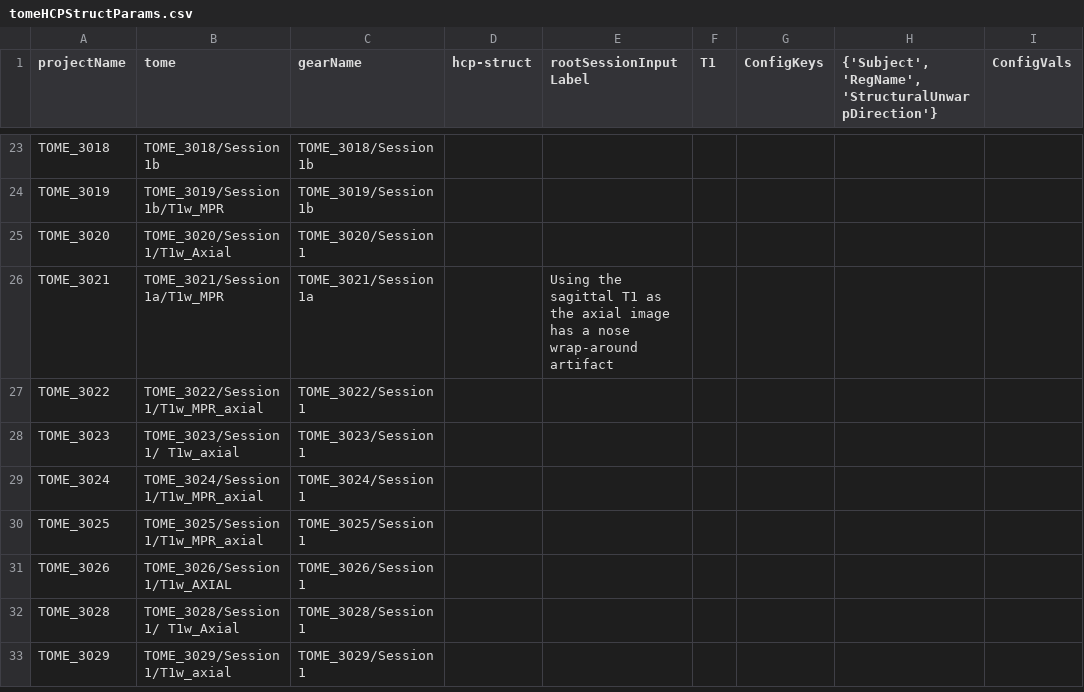
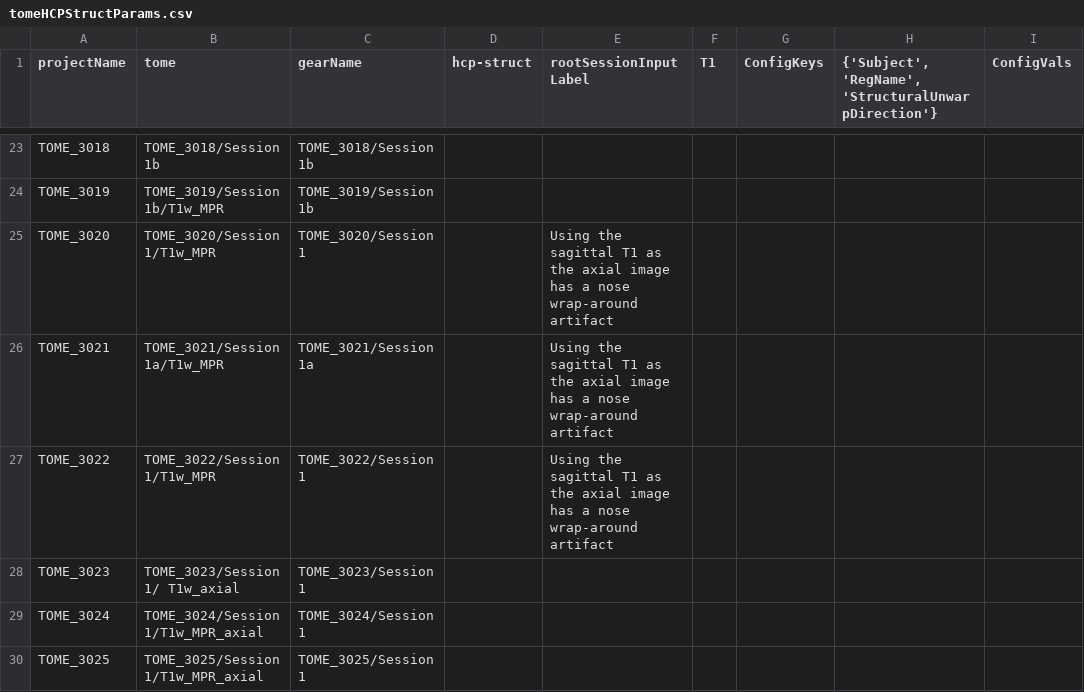
Before and after one commit to gkaguirrelab/mriTOMEAnalysis, a CSV file: code/tomeHCPStructParams.csv, drawn as a sheet; only a part is shown, gaps mark what is left out; the shorter side is filled out with more unchanged rows; the diff names each change by its address in the sheet, - before the commit and + after, or states it on an @@ line.

Commit message:
Small edits to params
Signed-off-by: gkaguirre <gkaguirre@me.com>

```diff
--- a/code/tomeHCPStructParams.csv
+++ b/code/tomeHCPStructParams.csv
-B25 (tome): TOME_3020/Session 1/T1w_Axial
+B25 (tome): TOME_3020/Session 1/T1w_MPR
-E25 (rootSessionInputLabel): (empty)
+E25 (rootSessionInputLabel): Using the sagittal T1 as the axial image has a nose wrap-around artifact
-B27 (tome): TOME_3022/Session 1/T1w_MPR_axial
+B27 (tome): TOME_3022/Session 1/T1w_MPR
-E27 (rootSessionInputLabel): (empty)
+E27 (rootSessionInputLabel): Using the sagittal T1 as the axial image has a nose wrap-around artifact
```
